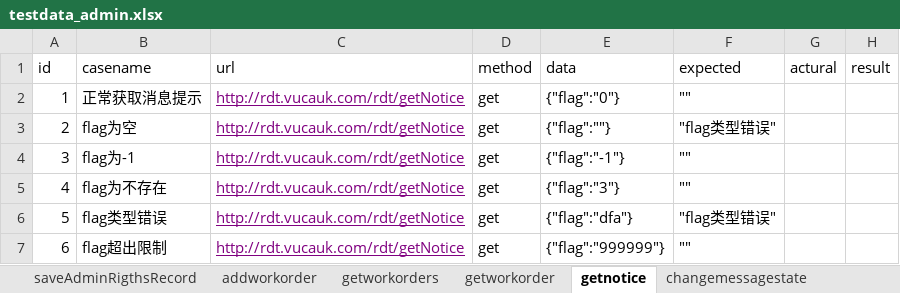
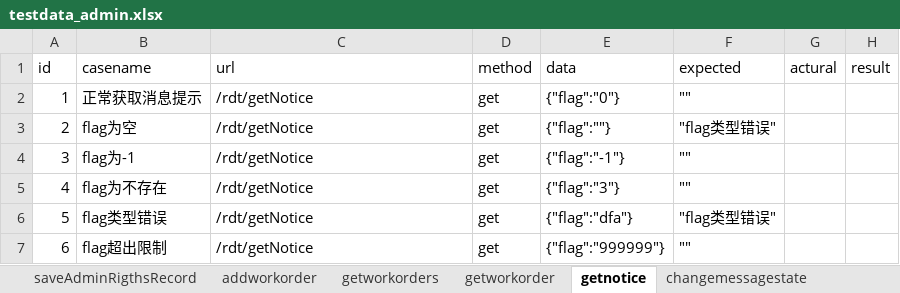
Before and after one commit to Zt-1021/ztpython, an Excel workbook: study/vucauk_port/data/testdata_admin.xlsx, sheet getnotice, drawn as a sheet; values as stored, in another font and other column widths than the file's, no borders; the diff names each change by its address in the sheet, - before the commit and + after, or states it on an @@ line.

```diff
--- a/study/vucauk_port/data/testdata_admin.xlsx (sheet getnotice)
+++ b/study/vucauk_port/data/testdata_admin.xlsx (sheet getnotice)
-C2:C7 (url): http://rdt.vucauk.com/rdt/getNotice
+C2:C7 (url): /rdt/getNotice
@@ C2:C7 underline: on → off, text colour: #800080 → black @@
```
Also changed, not shown: sheet saveuserapplicationinfo, sheet saveInvestorTypeInfo, sheet sendRegisterMail, sheet companybasicinfo, sheet changemessagestate, sheet addcompanydetailinfo, 2 more sheets, 1 other file.
